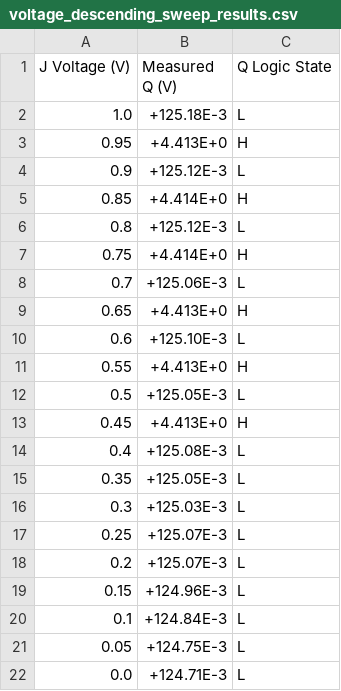
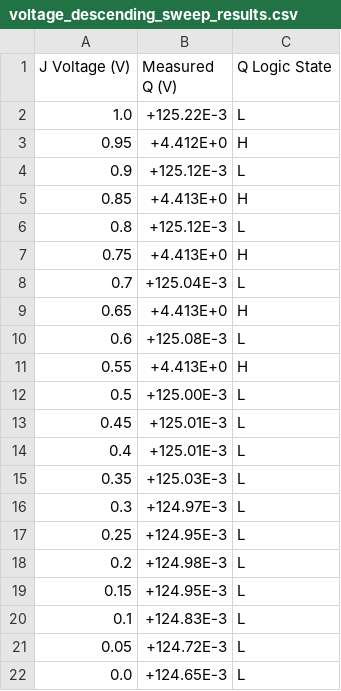
Before and after one commit to JorgeBec/flipflop_characterization_project, a CSV file: voltage_descending_sweep_results.csv, drawn as a sheet.

```diff
--- a/voltage_descending_sweep_results.csv
+++ b/voltage_descending_sweep_results.csv
@@ -1,22 +1,22 @@
 J Voltage (V),Measured Q (V),Q Logic State
-1.0,+125.18E-3,L
-0.95,+4.413E+0,H
+1.0,+125.22E-3,L
+0.95,+4.412E+0,H
 0.9,+125.12E-3,L
-0.85,+4.414E+0,H
+0.85,+4.413E+0,H
 0.8,+125.12E-3,L
-0.75,+4.414E+0,H
-0.7,+125.06E-3,L
+0.75,+4.413E+0,H
+0.7,+125.04E-3,L
 0.65,+4.413E+0,H
-0.6,+125.10E-3,L
+0.6,+125.08E-3,L
 0.55,+4.413E+0,H
-0.5,+125.05E-3,L
-0.45,+4.413E+0,H
-0.4,+125.08E-3,L
-0.35,+125.05E-3,L
-0.3,+125.03E-3,L
-0.25,+125.07E-3,L
-0.2,+125.07E-3,L
-0.15,+124.96E-3,L
-0.1,+124.84E-3,L
-0.05,+124.75E-3,L
-0.0,+124.71E-3,L
+0.5,+125.00E-3,L
+0.45,+125.01E-3,L
+0.4,+125.01E-3,L
+0.35,+125.03E-3,L
+0.3,+124.97E-3,L
+0.25,+124.95E-3,L
+0.2,+124.98E-3,L
+0.15,+124.95E-3,L
+0.1,+124.83E-3,L
+0.05,+124.72E-3,L
+0.0,+124.65E-3,L
```
Also changed, not shown: voltage_sweep_results.csv, 3 other files.
